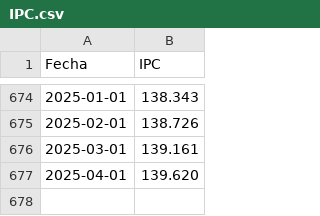
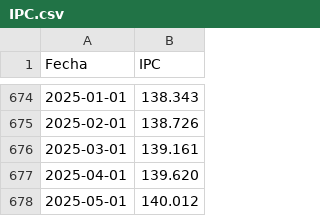
Before and after one commit to lapanquecita/remesas, a CSV file: assets/IPC.csv, drawn as a sheet; only a part is shown, gaps mark what is left out.

Commit message:
Update IPC.csv

```diff
--- a/assets/IPC.csv
+++ b/assets/IPC.csv
@@ -677 +677,2 @@ Fecha,IPC
 2025-04-01,139.620
+2025-05-01,140.012
```
